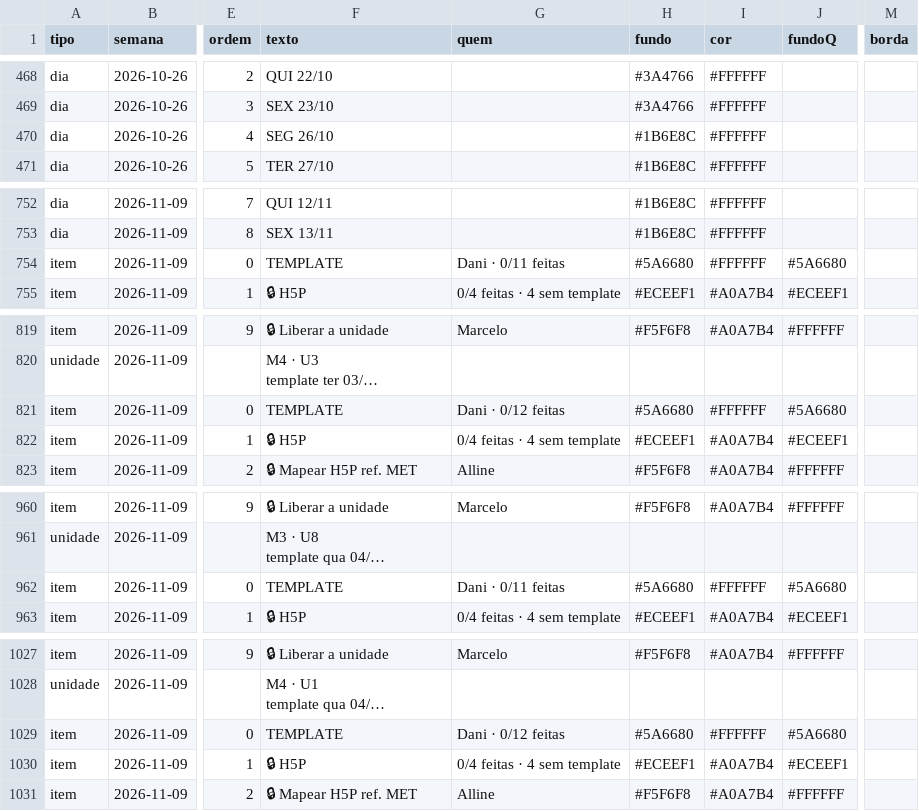
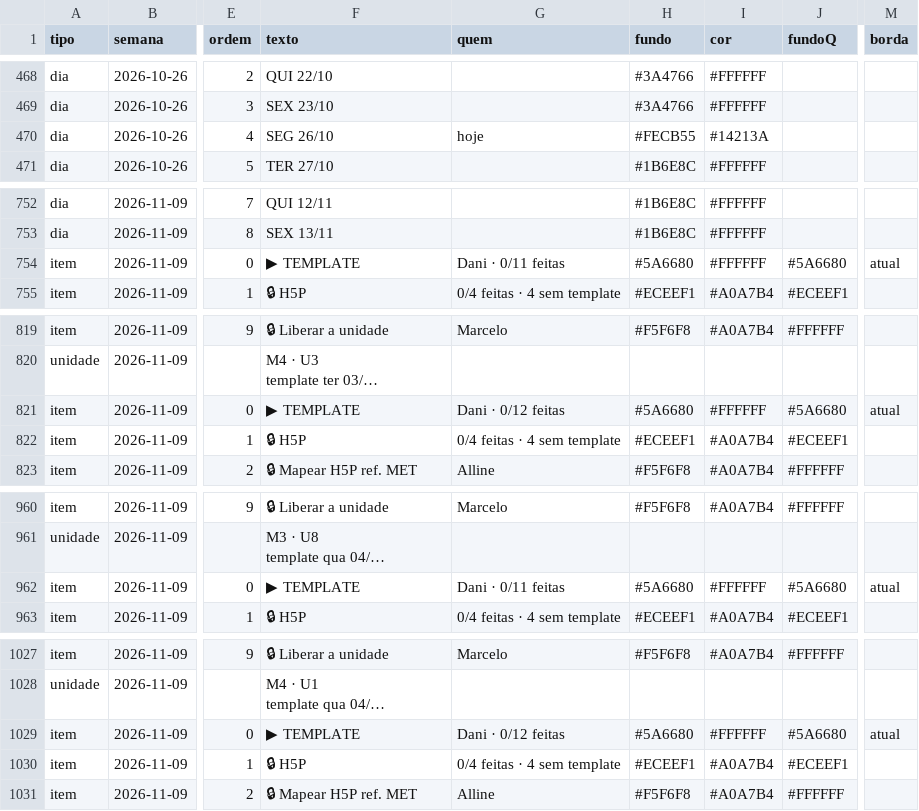
Before and after one commit to Moodle-IFTP-AL/Painel-de-Construcao, a CSV file: cronograma.csv, drawn as a sheet; only a part is shown, gaps mark what is left out; long unchanged cells end in …; the diff names each change by its address in the sheet, - before the commit and + after, or states it on an @@ line.

Commit message:
esteira: dados de 26/10/2026 00:46

```diff
--- a/cronograma.csv
+++ b/cronograma.csv
-G470 (quem): (empty)
+G470 (quem): hoje
-H470 (fundo): #1B6E8C
+H470 (fundo): #FECB55
-I470 (cor): #FFFFFF
+I470 (cor): #14213A
-F754 (texto): TEMPLATE
+F754 (texto): ▶ TEMPLATE
-M754 (borda): (empty)
+M754 (borda): atual
-F821 (texto): TEMPLATE
+F821 (texto): ▶ TEMPLATE
-M821 (borda): (empty)
+M821 (borda): atual
-F962 (texto): TEMPLATE
+F962 (texto): ▶ TEMPLATE
-M962 (borda): (empty)
+M962 (borda): atual
-F1029 (texto): TEMPLATE
+F1029 (texto): ▶ TEMPLATE
-M1029 (borda): (empty)
+M1029 (borda): atual
```
